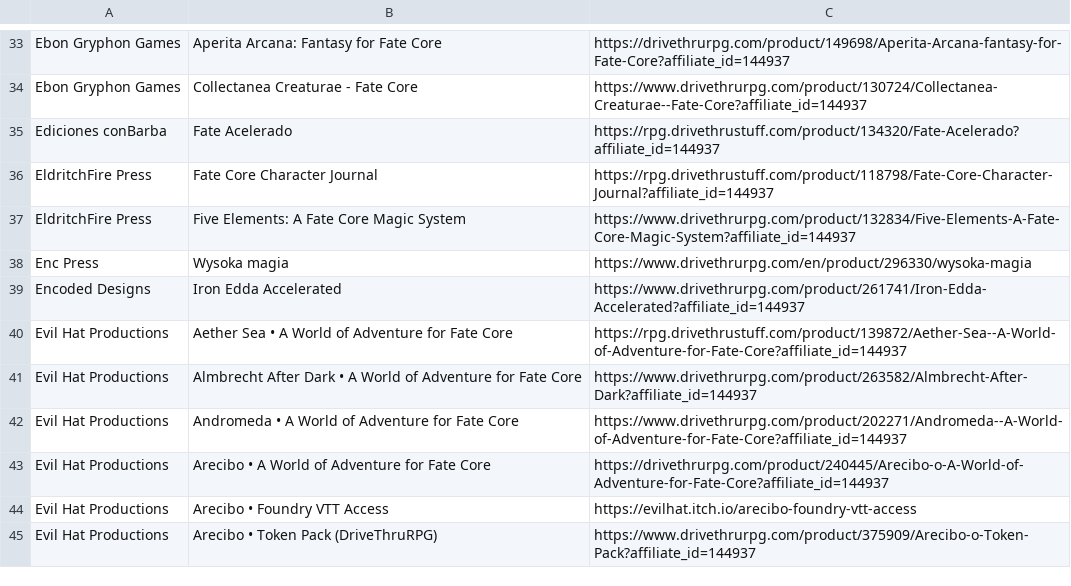
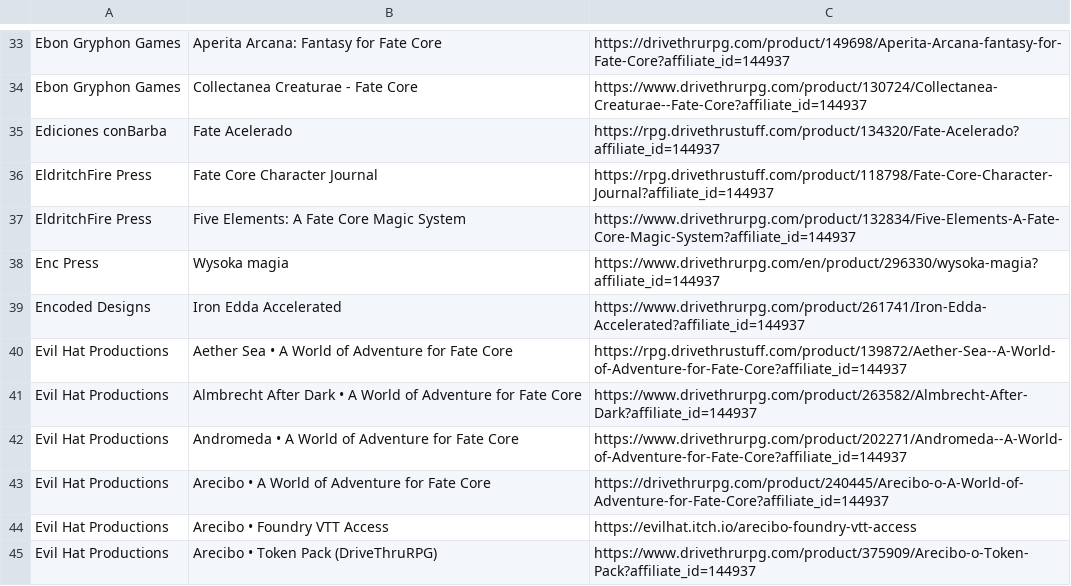
Before and after one commit to fate-srd/fate-product-list, a CSV file: fate-product-list.csv, drawn as a sheet; only a part is shown, gaps mark what is left out.

Commit message:
Update fate-product-list.csv to add affiliate link

```diff
--- a/fate-product-list.csv
+++ b/fate-product-list.csv
@@ -37,3 +37,3 @@ EldritchFire Press,Fate Core Character Journal,https://rpg.drivethrustuff.com/pr
 EldritchFire Press,Five Elements: A Fate Core Magic System,https://www.drivethrurpg.com/product/132834/Five-Elements-A-Fate-Core-Magic-System?affiliate_id=144937
-Enc Press,Wysoka magia,https://www.drivethrurpg.com/en/product/296330/wysoka-magia
+Enc Press,Wysoka magia,https://www.drivethrurpg.com/en/product/296330/wysoka-magia?affiliate_id=144937
 Encoded Designs,Iron Edda Accelerated,https://www.drivethrurpg.com/product/261741/Iron-Edda-Accelerated?affiliate_id=144937
```
